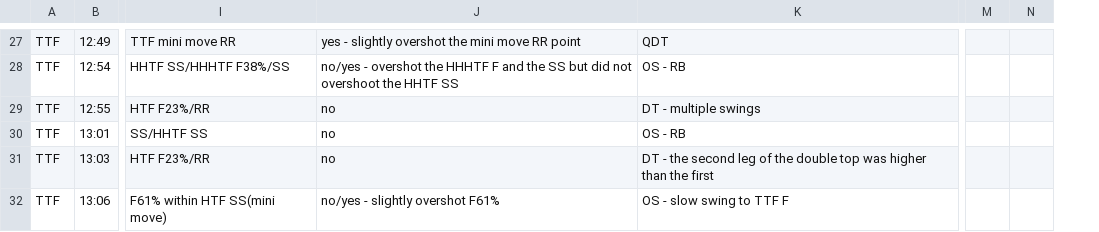
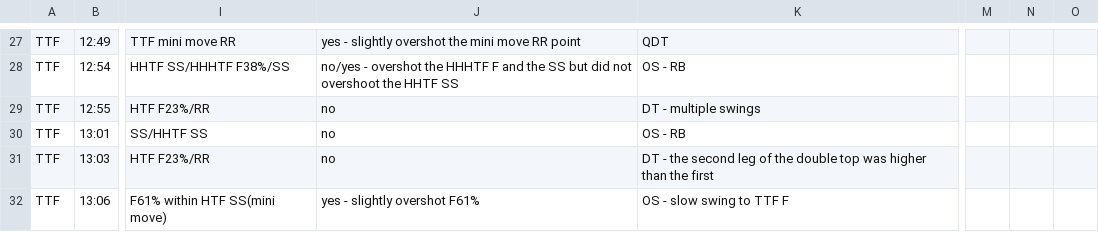
Before and after one commit to alexirboy/pricedatabase, a CSV file: 08_10_2020.csv, drawn as a sheet; only a part is shown, gaps mark what is left out; the diff covers the shown part only; the diff names each change by its address in the sheet, - before the commit and + after, or states it on an @@ line.

```diff
--- a/08_10_2020.csv
+++ b/08_10_2020.csv
+column N, empty
-J32: no/yes - slightly overshot F61%
+J32: yes - slightly overshot F61%
```
Also changed, not shown: 41 edited cells elsewhere in this file, 4 other files.
